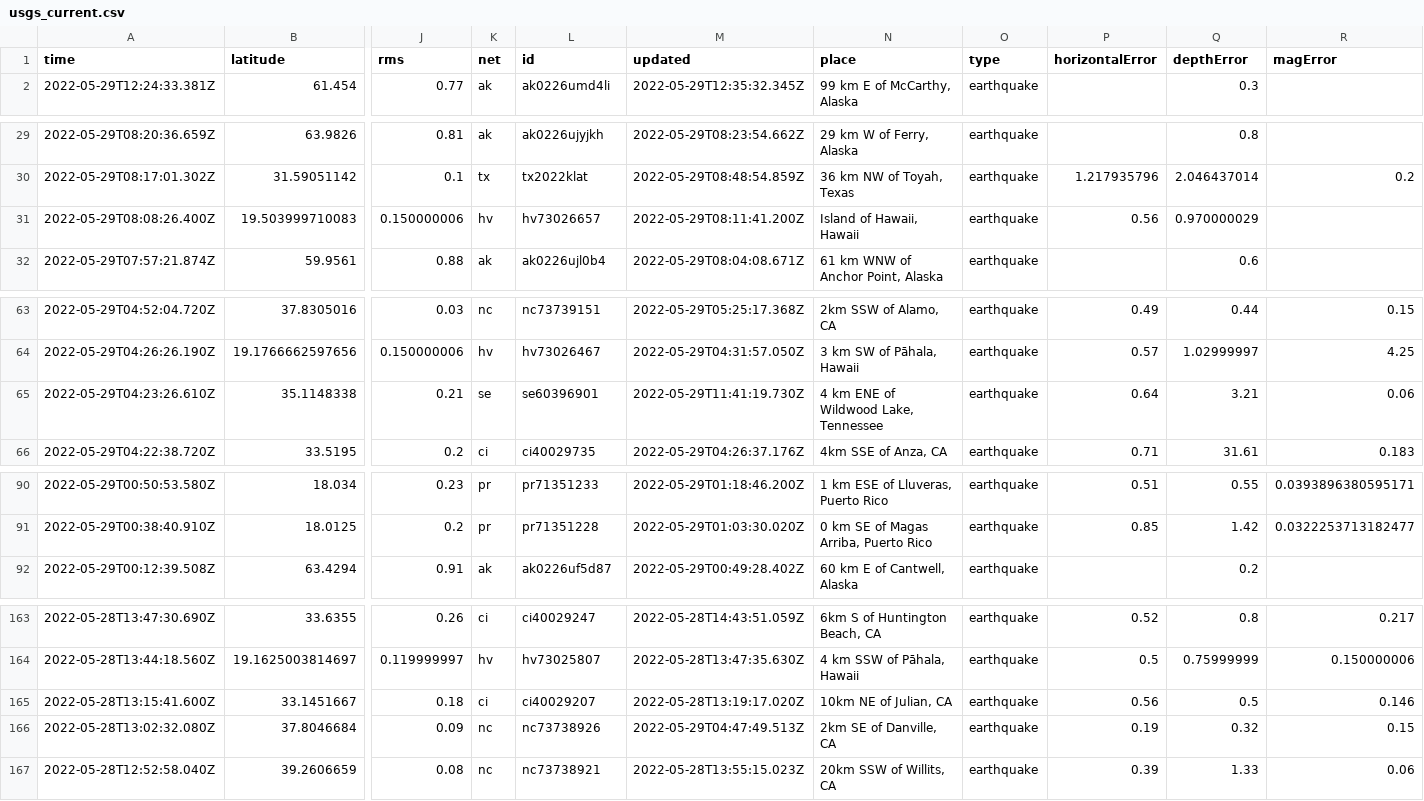
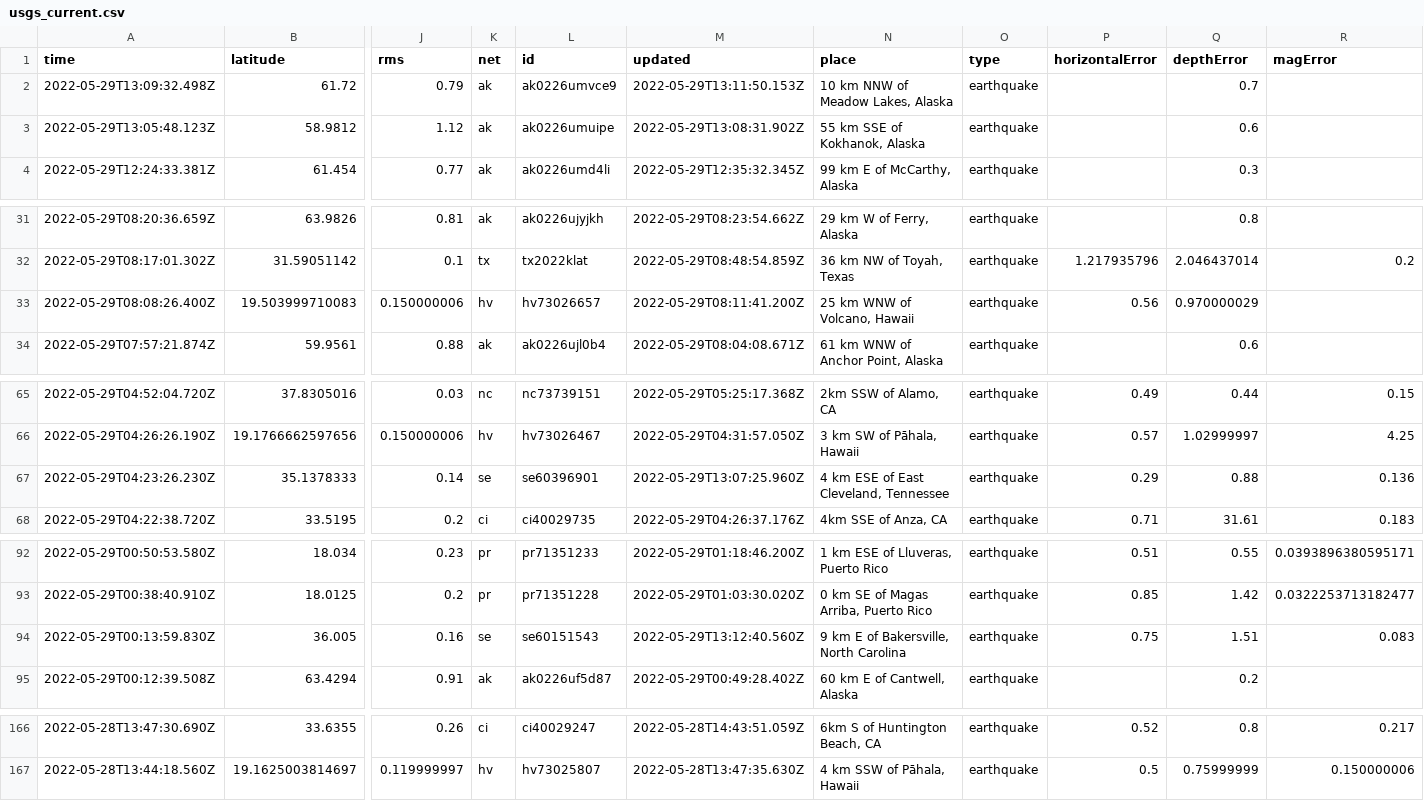
Before and after one commit to dlbranham/my-data-robot, a CSV file: usgs_current.csv, drawn as a sheet; only a part is shown, gaps mark what is left out; removed rows and columns are numbered as before the commit, all else as after; rows hold the shown columns only; the diff covers the shown part only; the diff names each change by its address in the sheet, - before the commit and + after, or states it on an @@ line.

```diff
--- a/usgs_current.csv
+++ b/usgs_current.csv
+row 2: 2022-05-29T13:09:32.498Z | 61.72 | 0.79 | ak | ak0226umvce9 | 2022-05-29T13:11:50.153Z | 10 km NNW of Meadow Lakes, Alaska | earthquake |  | 0.7
+row 3: 2022-05-29T13:05:48.123Z | 58.9812 | 1.12 | ak | ak0226umuipe | 2022-05-29T13:08:31.902Z | 55 km SSE of Kokhanok, Alaska | earthquake |  | 0.6
-N33 (place): Island of Hawaii, Hawaii
+N33 (place): 25 km WNW of Volcano, Hawaii
-row 65: 2022-05-29T04:23:26.610Z | 35.1148338 | 0.21 | se | se60396901 | 2022-05-29T11:41:19.730Z | 4 km ENE of Wildwood Lake, Tennessee | earthquake | 0.64 | 3.21 | 0.06
+row 67: 2022-05-29T04:23:26.230Z | 35.1378333 | 0.14 | se | se60396901 | 2022-05-29T13:07:25.960Z | 4 km ESE of East Cleveland, Tennessee | earthquake | 0.29 | 0.88 | 0.136
+row 94: 2022-05-29T00:13:59.830Z | 36.005 | 0.16 | se | se60151543 | 2022-05-29T13:12:40.560Z | 9 km E of Bakersville, North Carolina | earthquake | 0.75 | 1.51 | 0.083
-row 165: 2022-05-28T13:15:41.600Z | 33.1451667 | 0.18 | ci | ci40029207 | 2022-05-28T13:19:17.020Z | 10km NE of Julian, CA | earthquake | 0.56 | 0.5 | 0.146
-row 166: 2022-05-28T13:02:32.080Z | 37.8046684 | 0.09 | nc | nc73738926 | 2022-05-29T04:47:49.513Z | 2km SE of Danville, CA | earthquake | 0.19 | 0.32 | 0.15
-row 167: 2022-05-28T12:52:58.040Z | 39.2606659 | 0.08 | nc | nc73738921 | 2022-05-28T13:55:15.023Z | 20km SSW of Willits, CA | earthquake | 0.39 | 1.33 | 0.06
```
Also changed, not shown: 2 edited cells elsewhere in this file.
